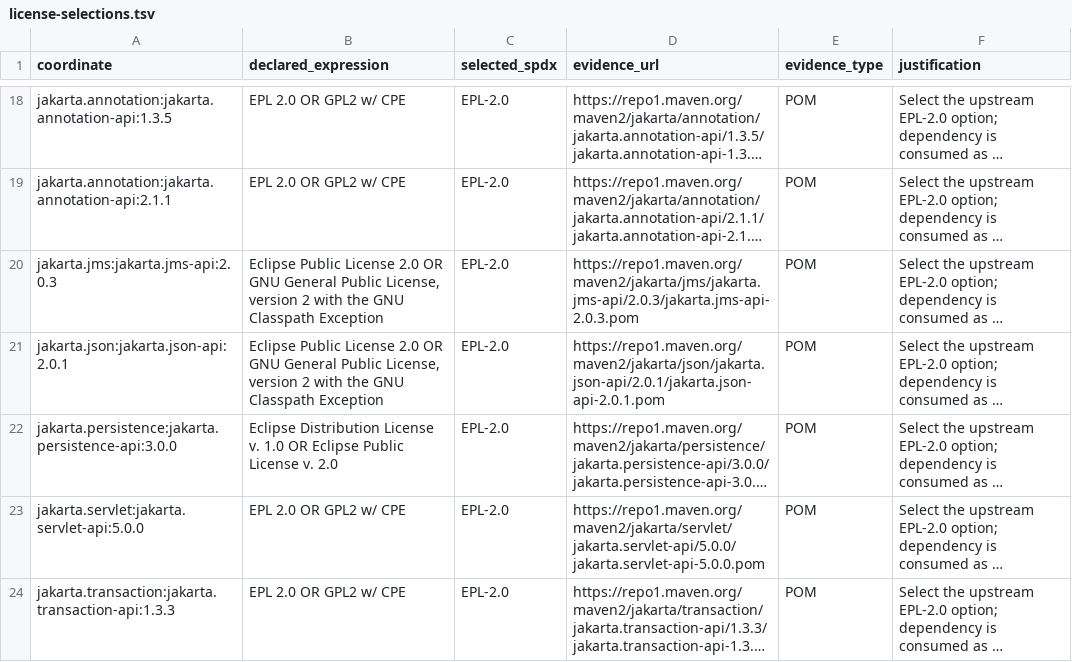
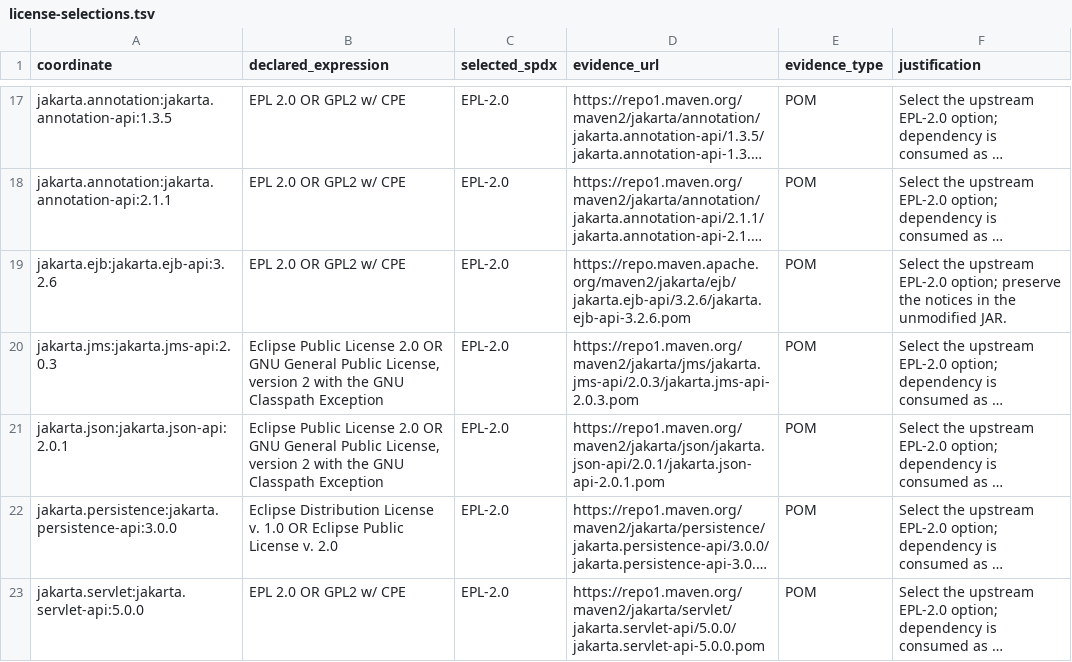
Before and after one commit to ddd-4-java/ddd4j, a TSV file: config/license-selections.tsv, drawn as a sheet; only a part is shown, gaps mark what is left out; the shorter side is filled out with more unchanged rows; long unchanged cells end in …; the diff covers the shown part only; the diff names each change by its address in the sheet, - before the commit and + after, or states it on an @@ line.

```diff
--- a/config/license-selections.tsv
+++ b/config/license-selections.tsv
+row 19: jakarta.ejb:jakarta.ejb-api:3.2.6 | EPL 2.0 OR GPL2 w/ CPE | EPL-2.0 | https://repo.maven.apache.org/maven2/jakarta/ejb/jakarta.ejb-api/3.2.6/jakarta.ejb-api-3.2.6.pom | POM | Select the upstream EPL-2.0 option; preserve the notices in the unmodified JAR.
```
Also changed, not shown: 2 added rows and 3 removed rows elsewhere in this file, config/license-build-tool-exclusions.tsv, 4 other files.
